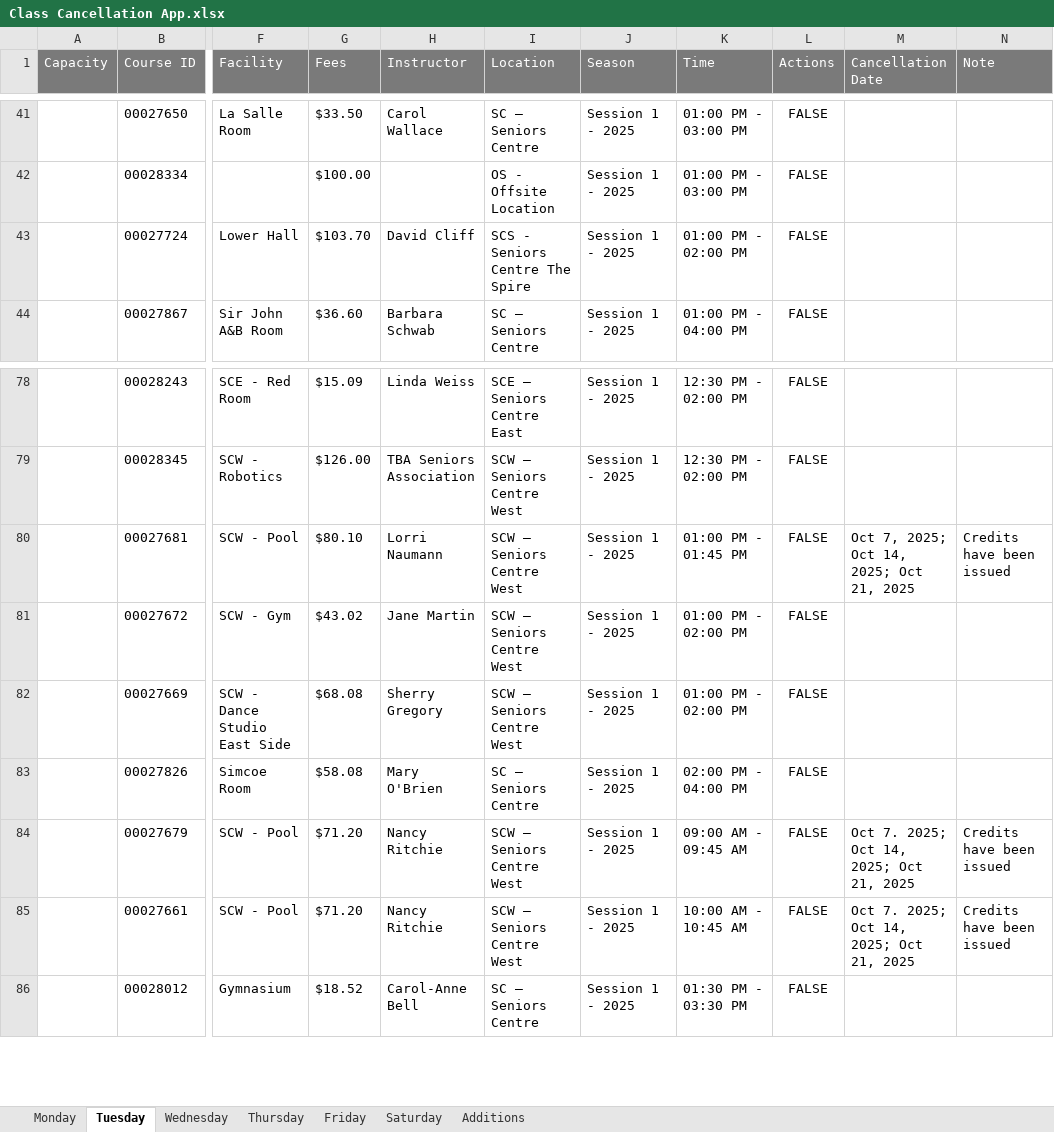
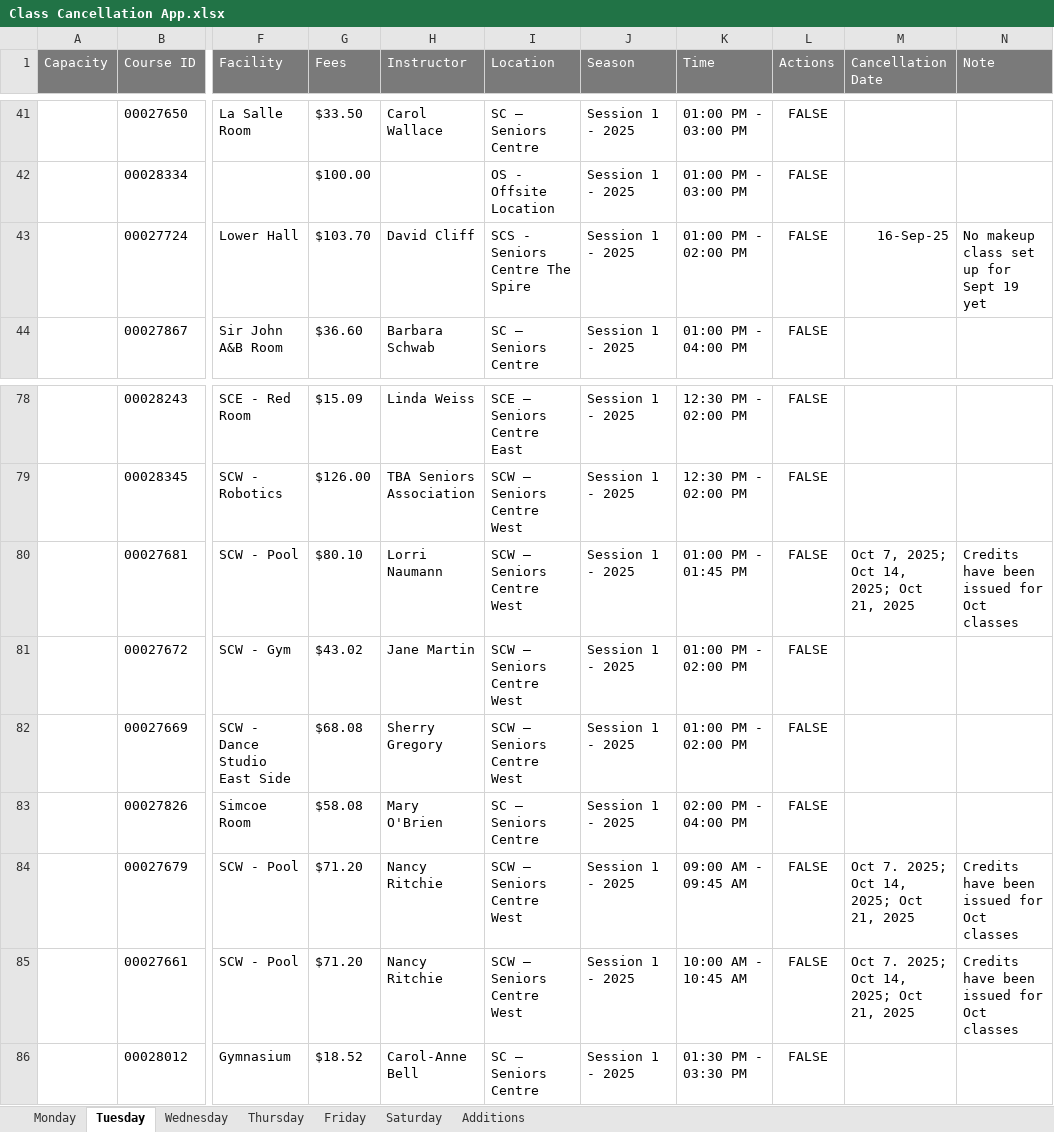
Before and after one commit to seniorskingston/class-cancellation-app, an Excel workbook: Class Cancellation App.xlsx, sheet Tuesday, drawn as a sheet; only a part is shown, gaps mark what is left out; values as stored, in another font and other column widths than the file's, no borders; the diff names each change by its address in the sheet, - before the commit and + after, or states it on an @@ line.

```diff
--- a/Class Cancellation App.xlsx (sheet Tuesday)
+++ b/Class Cancellation App.xlsx (sheet Tuesday)
-M43 (Cancellation Date): (empty)
+M43 (Cancellation Date): 16-Sep-25
-N43 (Note): (empty)
+N43 (Note): No makeup class set up for Sept 19 yet
-N80 (Note): Credits have been issued
+N80 (Note): Credits have been issued for Oct classes
-N84:N85 (Note): Credits have been issued
+N84:N85 (Note): Credits have been issued for Oct classes
```
Also changed, not shown: sheet Thursday, sheet Wednesday, 3 other files.
